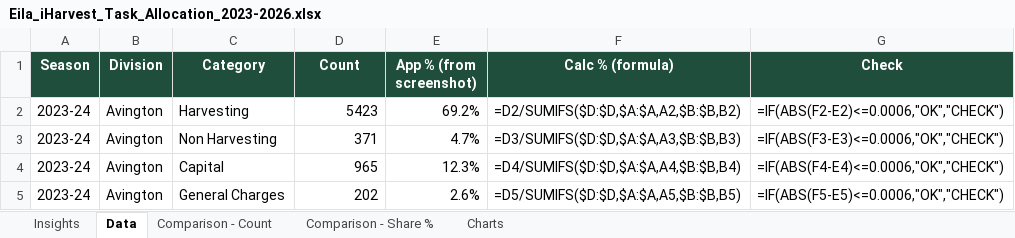
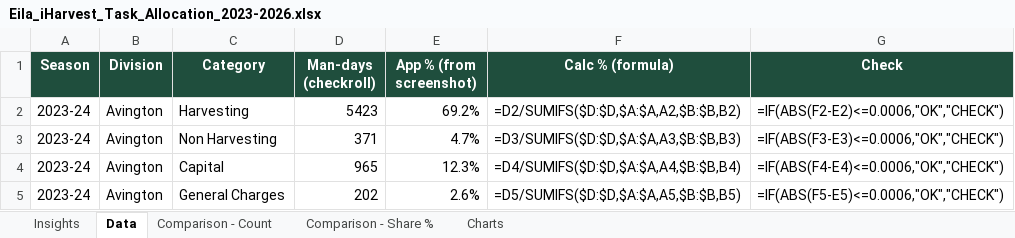
Before and after one commit to qnethb/Neja-Publications, an Excel workbook: Eila_iHarvest_Task_Allocation_2023-2026.xlsx, sheet Data, drawn as a sheet; only a part is shown; values as stored, in another font and other column widths than the file's, no borders; formulas without a stored value are shown as written; the diff names each change by its address in the sheet, - before the commit and + after, or states it on an @@ line.

```diff
--- a/Eila_iHarvest_Task_Allocation_2023-2026.xlsx (sheet Data)
+++ b/Eila_iHarvest_Task_Allocation_2023-2026.xlsx (sheet Data)
-D1: Count
+D1: Man-days (checkroll)
```
Also changed, not shown: sheet Insights, sheet Comparison - Count, sheet Charts, sheet Comparison - Share %, charts or pictures.
